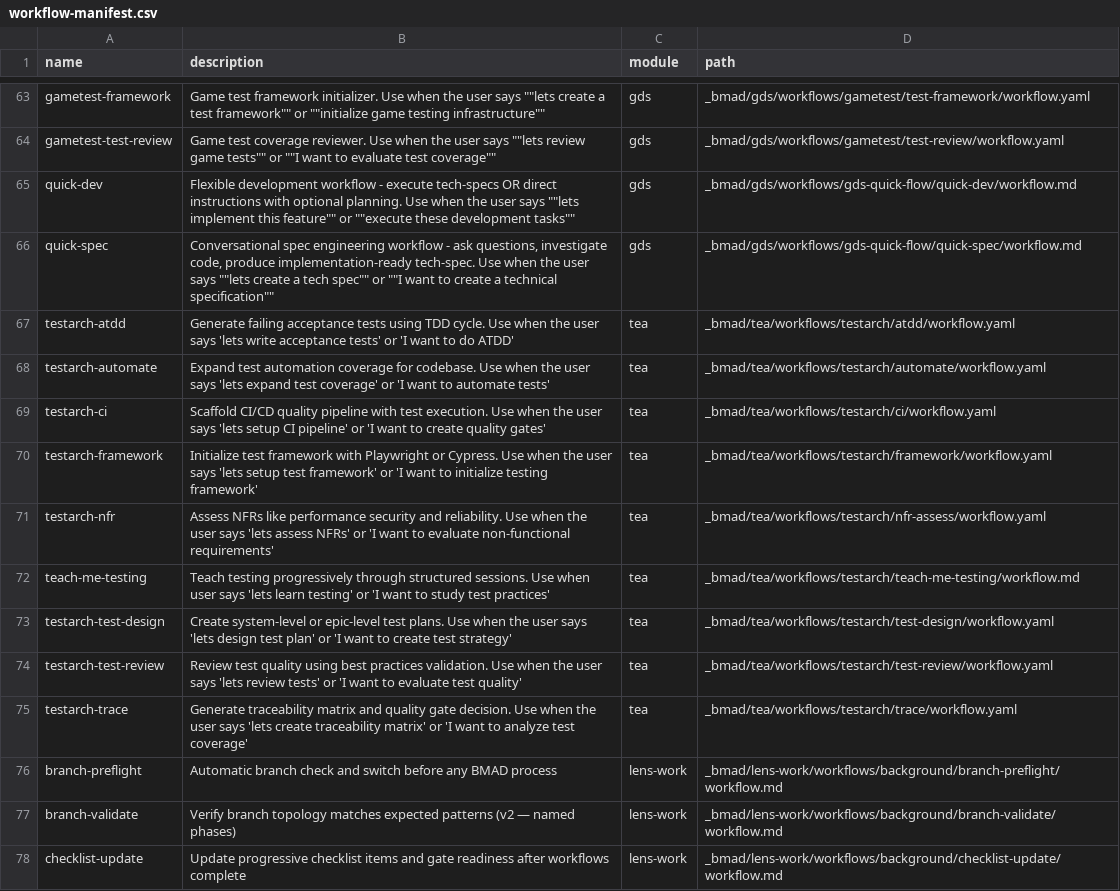
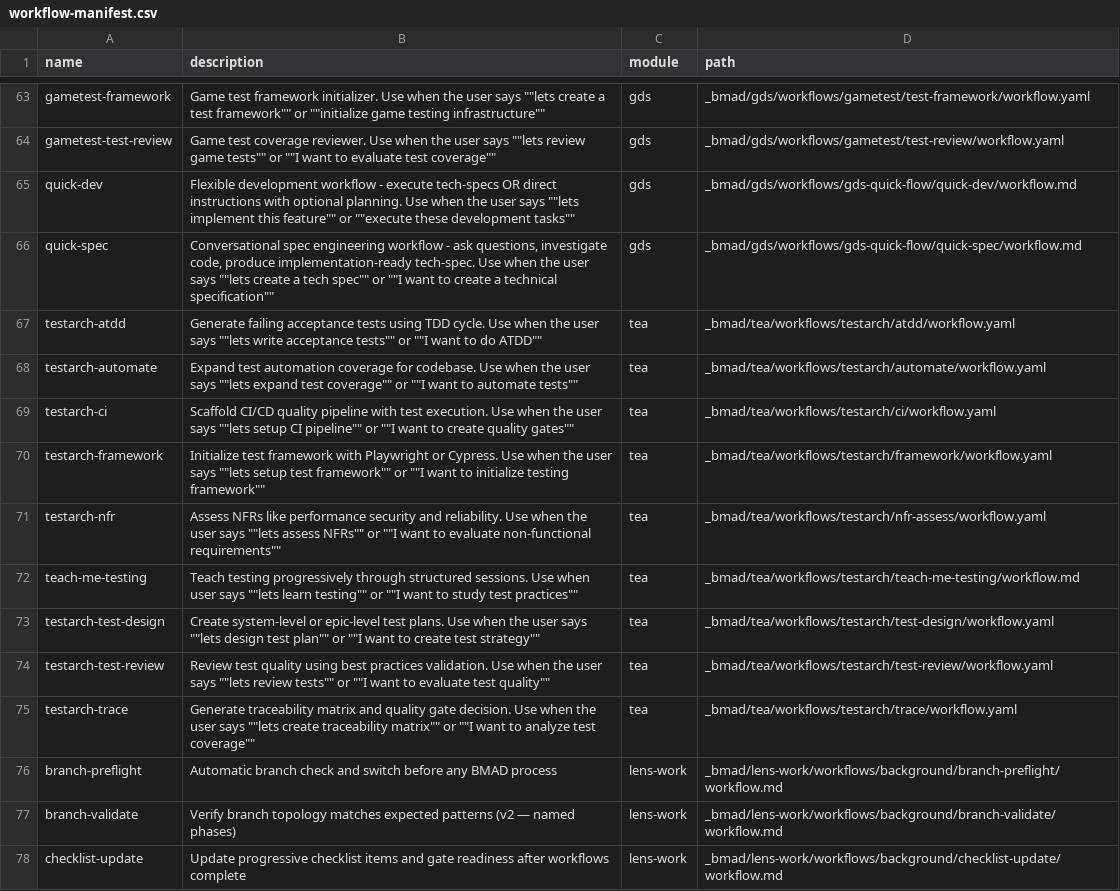
Before and after one commit to crisweber2600/BMAD.Lens, a CSV file: _bmad/_config/workflow-manifest.csv, drawn as a sheet; only a part is shown, gaps mark what is left out.

```diff
--- a/_bmad/_config/workflow-manifest.csv
+++ b/_bmad/_config/workflow-manifest.csv
@@ -66,11 +66,11 @@ name,description,module,path
 "quick-spec","Conversational spec engineering workflow - ask questions, investigate code, produce implementation-ready tech-spec. Use when the user says """"lets create a tech spec"""" or """"I want to create a technical specification""""","gds","_bmad/gds/workflows/gds-quick-flow/quick-spec/workflow.md"
-"testarch-atdd","Generate failing acceptance tests using TDD cycle. Use when the user says 'lets write acceptance tests' or 'I want to do ATDD'","tea","_bmad/tea/workflows/testarch/atdd/workflow.yaml"
-"testarch-automate","Expand test automation coverage for codebase. Use when the user says 'lets expand test coverage' or 'I want to automate tests'","tea","_bmad/tea/workflows/testarch/automate/workflow.yaml"
-"testarch-ci","Scaffold CI/CD quality pipeline with test execution. Use when the user says 'lets setup CI pipeline' or 'I want to create quality gates'","tea","_bmad/tea/workflows/testarch/ci/workflow.yaml"
-"testarch-framework","Initialize test framework with Playwright or Cypress. Use when the user says 'lets setup test framework' or 'I want to initialize testing framework'","tea","_bmad/tea/workflows/testarch/framework/workflow.yaml"
-"testarch-nfr","Assess NFRs like performance security and reliability. Use when the user says 'lets assess NFRs' or 'I want to evaluate non-functional requirements'","tea","_bmad/tea/workflows/testarch/nfr-assess/workflow.yaml"
-"teach-me-testing","Teach testing progressively through structured sessions. Use when user says 'lets learn testing' or 'I want to study test practices'","tea","_bmad/tea/workflows/testarch/teach-me-testing/workflow.md"
-"testarch-test-design","Create system-level or epic-level test plans. Use when the user says 'lets design test plan' or 'I want to create test strategy'","tea","_bmad/tea/workflows/testarch/test-design/workflow.yaml"
-"testarch-test-review","Review test quality using best practices validation. Use when the user says 'lets review tests' or 'I want to evaluate test quality'","tea","_bmad/tea/workflows/testarch/test-review/workflow.yaml"
-"testarch-trace","Generate traceability matrix and quality gate decision. Use when the user says 'lets create traceability matrix' or 'I want to analyze test coverage'","tea","_bmad/tea/workflows/testarch/trace/workflow.yaml"
+"testarch-atdd","Generate failing acceptance tests using TDD cycle. Use when the user says """"lets write acceptance tests"""" or """"I want to do ATDD""""","tea","_bmad/tea/workflows/testarch/atdd/workflow.yaml"
+"testarch-automate","Expand test automation coverage for codebase. Use when the user says """"lets expand test coverage"""" or """"I want to automate tests""""","tea","_bmad/tea/workflows/testarch/automate/workflow.yaml"
+"testarch-ci","Scaffold CI/CD quality pipeline with test execution. Use when the user says """"lets setup CI pipeline"""" or """"I want to create quality gates""""","tea","_bmad/tea/workflows/testarch/ci/workflow.yaml"
+"testarch-framework","Initialize test framework with Playwright or Cypress. Use when the user says """"lets setup test framework"""" or """"I want to initialize testing framework""""","tea","_bmad/tea/workflows/testarch/framework/workflow.yaml"
+"testarch-nfr","Assess NFRs like performance security and reliability. Use when the user says """"lets assess NFRs"""" or """"I want to evaluate non-functional requirements""""","tea","_bmad/tea/workflows/testarch/nfr-assess/workflow.yaml"
+"teach-me-testing","Teach testing progressively through structured sessions. Use when user says """"lets learn testing"""" or """"I want to study test practices""""","tea","_bmad/tea/workflows/testarch/teach-me-testing/workflow.md"
+"testarch-test-design","Create system-level or epic-level test plans. Use when the user says """"lets design test plan"""" or """"I want to create test strategy""""","tea","_bmad/tea/workflows/testarch/test-design/workflow.yaml"
+"testarch-test-review","Review test quality using best practices validation. Use when the user says """"lets review tests"""" or """"I want to evaluate test quality""""","tea","_bmad/tea/workflows/testarch/test-review/workflow.yaml"
+"testarch-trace","Generate traceability matrix and quality gate decision. Use when the user says """"lets create traceability matrix"""" or """"I want to analyze test coverage""""","tea","_bmad/tea/workflows/testarch/trace/workflow.yaml"
 "branch-preflight","Automatic branch check and switch before any BMAD process","lens-work","_bmad/lens-work/workflows/background/branch-preflight/workflow.md"
```
Also changed, not shown: _bmad/_config/files-manifest.csv, 57 other files.
